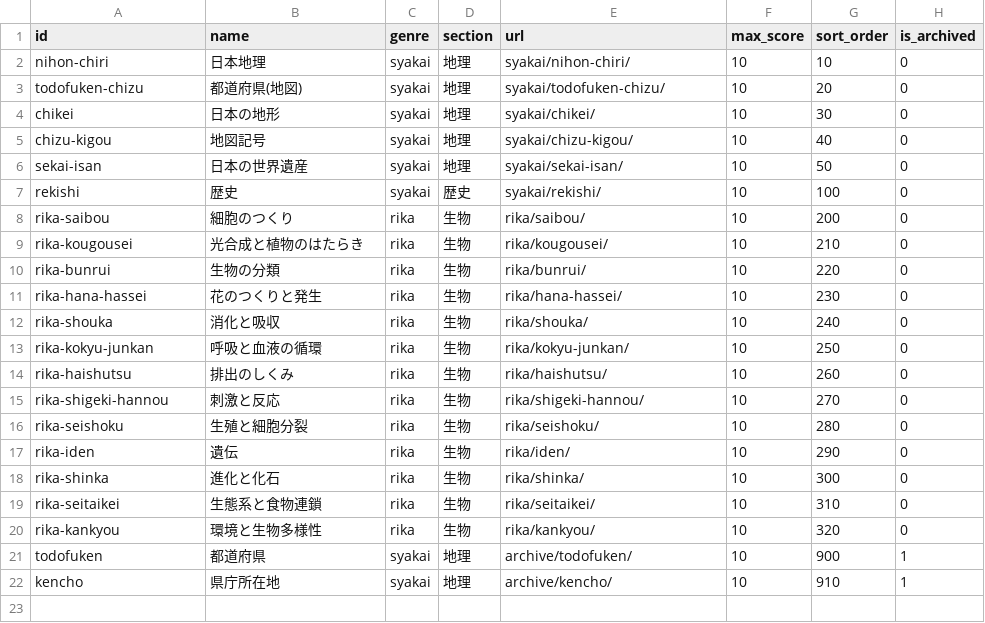
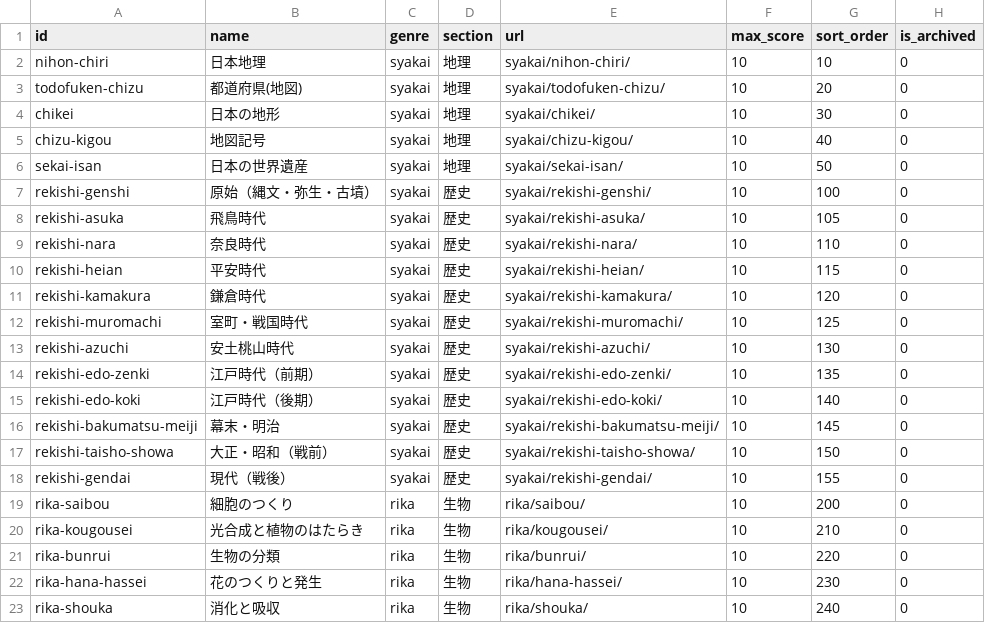
Before and after one commit to hasikure/knowledge_social_sciance, a CSV file: data/quizzes.csv, drawn as a sheet; only a part is shown; the shorter side is filled out with more unchanged rows.

```diff
--- a/data/quizzes.csv
+++ b/data/quizzes.csv
@@ -6,3 +6,14 @@ chizu-kigou,地図記号,syakai,地理,syakai/chizu-kigou/,10,40,0
 sekai-isan,日本の世界遺産,syakai,地理,syakai/sekai-isan/,10,50,0
-rekishi,歴史,syakai,歴史,syakai/rekishi/,10,100,0
+rekishi-genshi,原始（縄文・弥生・古墳）,syakai,歴史,syakai/rekishi-genshi/,10,100,0
+rekishi-asuka,飛鳥時代,syakai,歴史,syakai/rekishi-asuka/,10,105,0
+rekishi-nara,奈良時代,syakai,歴史,syakai/rekishi-nara/,10,110,0
+rekishi-heian,平安時代,syakai,歴史,syakai/rekishi-heian/,10,115,0
+rekishi-kamakura,鎌倉時代,syakai,歴史,syakai/rekishi-kamakura/,10,120,0
+rekishi-muromachi,室町・戦国時代,syakai,歴史,syakai/rekishi-muromachi/,10,125,0
+rekishi-azuchi,安土桃山時代,syakai,歴史,syakai/rekishi-azuchi/,10,130,0
+rekishi-edo-zenki,江戸時代（前期）,syakai,歴史,syakai/rekishi-edo-zenki/,10,135,0
+rekishi-edo-koki,江戸時代（後期）,syakai,歴史,syakai/rekishi-edo-koki/,10,140,0
+rekishi-bakumatsu-meiji,幕末・明治,syakai,歴史,syakai/rekishi-bakumatsu-meiji/,10,145,0
+rekishi-taisho-showa,大正・昭和（戦前）,syakai,歴史,syakai/rekishi-taisho-showa/,10,150,0
+rekishi-gendai,現代（戦後）,syakai,歴史,syakai/rekishi-gendai/,10,155,0
 rika-saibou,細胞のつくり,rika,生物,rika/saibou/,10,200,0
```
Also changed, not shown: 28 other files.
